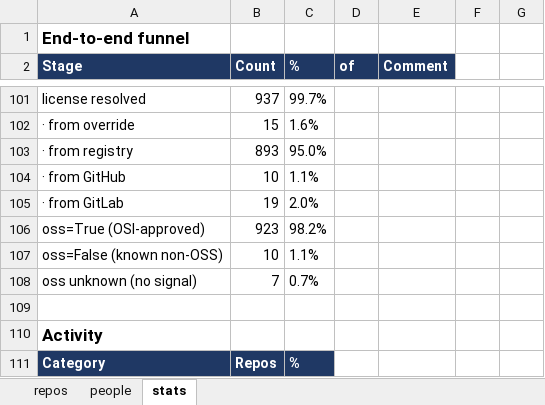
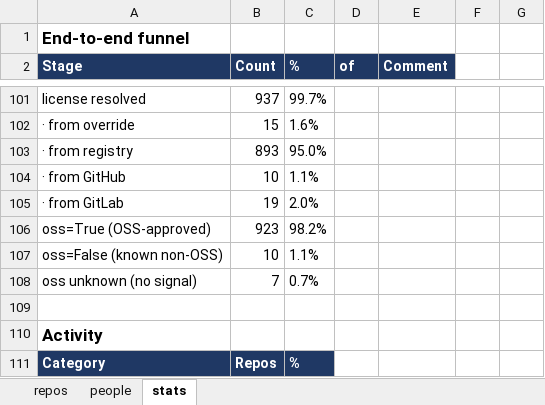
Before and after one commit to osendowment/model, an Excel workbook: data/preview/preview.xlsx, sheet stats, drawn as a sheet; only a part is shown, gaps mark what is left out; values as stored, in another font and other column widths than the file's, no borders; the diff names each change by its address in the sheet, - before the commit and + after, or states it on an @@ line.

```diff
--- a/data/preview/preview.xlsx (sheet stats)
+++ b/data/preview/preview.xlsx (sheet stats)
-A106 (Stage): oss=True (OSI-approved)
+A106 (Stage): oss=True (OSS-approved)
```
Also changed, not shown: 12 other files.
